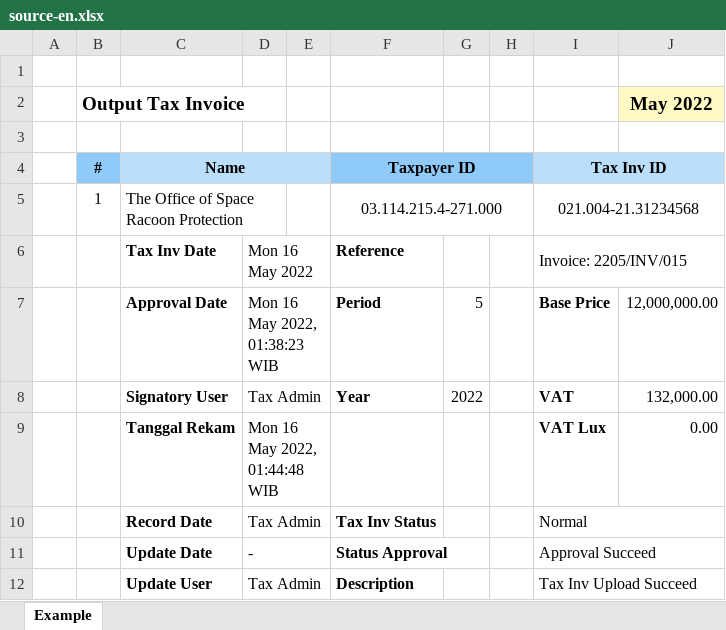
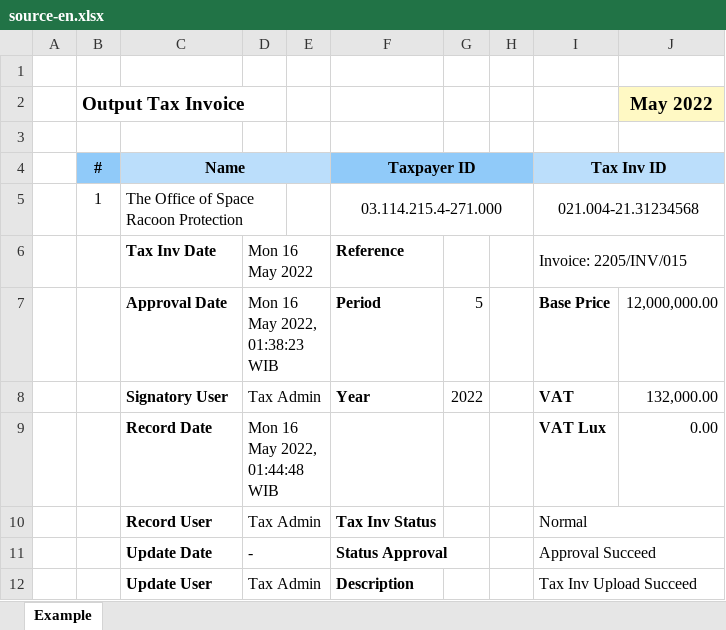
Before and after one commit to epsi-rns/anycode, an Excel workbook: python/openpyxl/copy-range/source-en.xlsx, sheet Example, drawn as a sheet; values as stored, in another font and other column widths than the file's, no borders; the diff names each change by its address in the sheet, - before the commit and + after, or states it on an @@ line.

```diff
--- a/python/openpyxl/copy-range/source-en.xlsx (sheet Example)
+++ b/python/openpyxl/copy-range/source-en.xlsx (sheet Example)
-C9 (Name): Tanggal Rekam
+C9 (Name): Record Date
-C10 (Name): Record Date
+C10 (Name): Record User
```
Also changed, not shown: python/openpyxl/copy-range/data.xlsx, python/openpyxl/copy-range/result.xlsx, 2 other files.
